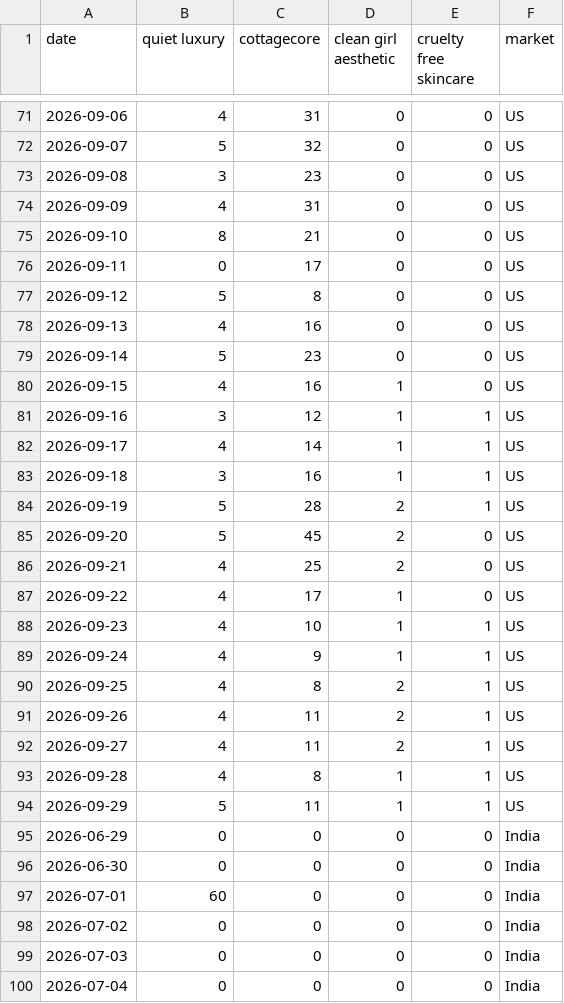
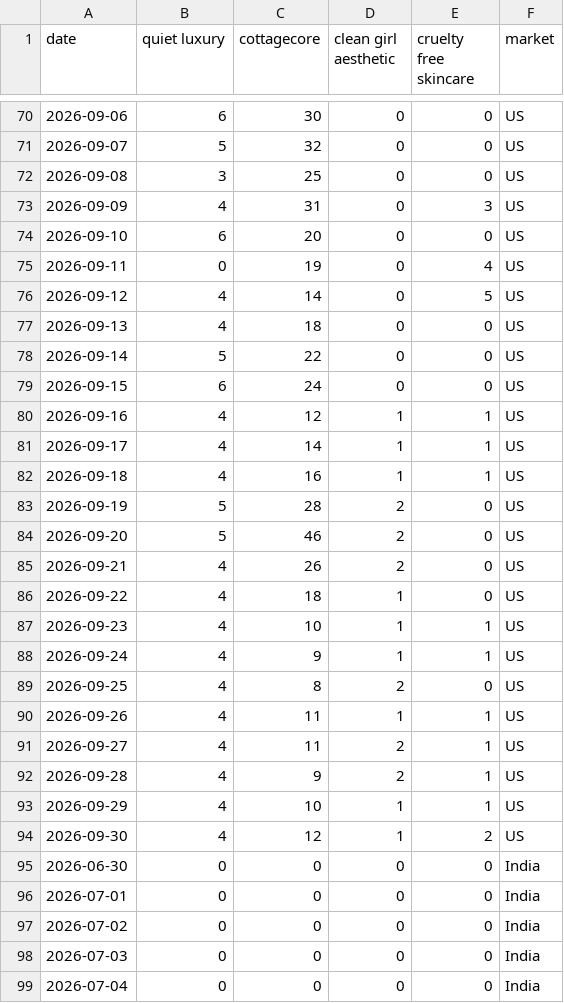
Before and after one commit to KhushiC04/fashion-trend-radar, a CSV file: trend_data_latest.csv, drawn as a sheet; only a part is shown, gaps mark what is left out; the diff covers the shown part only.

```diff
--- a/trend_data_latest.csv
+++ b/trend_data_latest.csv
@@ -71,28 +70,28 @@ date,quiet luxury,cottagecore,clean girl aesthetic,cruelty free skincare,market
-2026-09-06,4,31,0,0,US
+2026-09-06,6,30,0,0,US
 2026-09-07,5,32,0,0,US
-2026-09-08,3,23,0,0,US
-2026-09-09,4,31,0,0,US
-2026-09-10,8,21,0,0,US
-2026-09-11,0,17,0,0,US
-2026-09-12,5,8,0,0,US
-2026-09-13,4,16,0,0,US
-2026-09-14,5,23,0,0,US
-2026-09-15,4,16,1,0,US
-2026-09-16,3,12,1,1,US
+2026-09-08,3,25,0,0,US
+2026-09-09,4,31,0,3,US
+2026-09-10,6,20,0,0,US
+2026-09-11,0,19,0,4,US
+2026-09-12,4,14,0,5,US
+2026-09-13,4,18,0,0,US
+2026-09-14,5,22,0,0,US
+2026-09-15,6,24,0,0,US
+2026-09-16,4,12,1,1,US
 2026-09-17,4,14,1,1,US
-2026-09-18,3,16,1,1,US
-2026-09-19,5,28,2,1,US
-2026-09-20,5,45,2,0,US
-2026-09-21,4,25,2,0,US
-2026-09-22,4,17,1,0,US
+2026-09-18,4,16,1,1,US
+2026-09-19,5,28,2,0,US
+2026-09-20,5,46,2,0,US
+2026-09-21,4,26,2,0,US
+2026-09-22,4,18,1,0,US
 2026-09-23,4,10,1,1,US
 2026-09-24,4,9,1,1,US
-2026-09-25,4,8,2,1,US
-2026-09-26,4,11,2,1,US
+2026-09-25,4,8,2,0,US
+2026-09-26,4,11,1,1,US
 2026-09-27,4,11,2,1,US
-2026-09-28,4,8,1,1,US
-2026-09-29,5,11,1,1,US
-2026-06-29,0,0,0,0,India
+2026-09-28,4,9,2,1,US
+2026-09-29,4,10,1,1,US
+2026-09-30,4,12,1,2,US
 2026-06-30,0,0,0,0,India
-2026-07-01,60,0,0,0,India
+2026-07-01,0,0,0,0,India
 2026-07-02,0,0,0,0,India
```
Also changed, not shown: 1 added row, 1 removed row and 130 edited cells elsewhere in this file.
